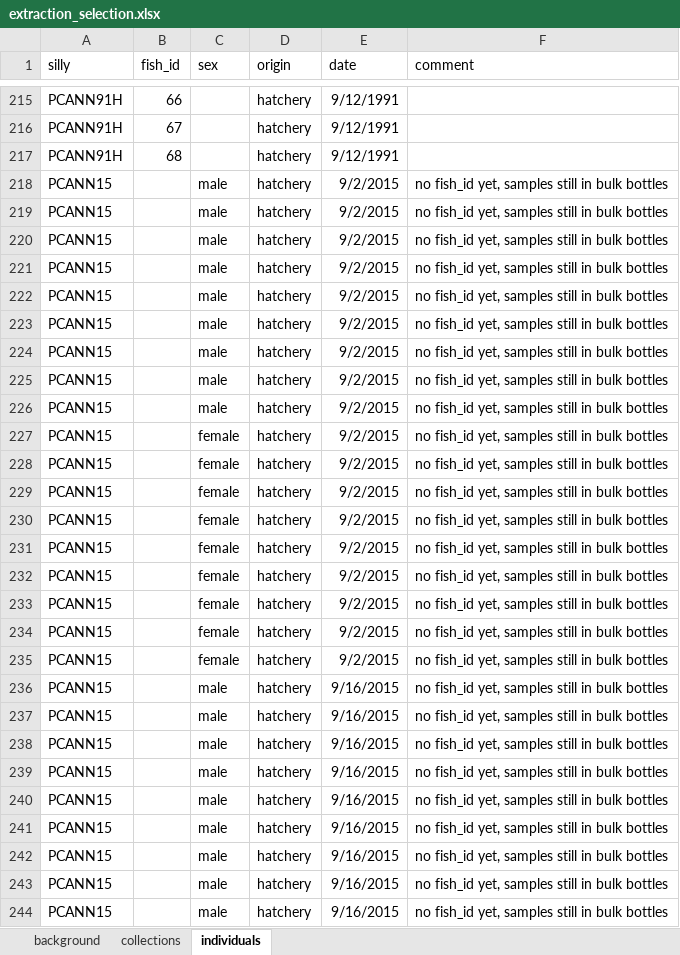
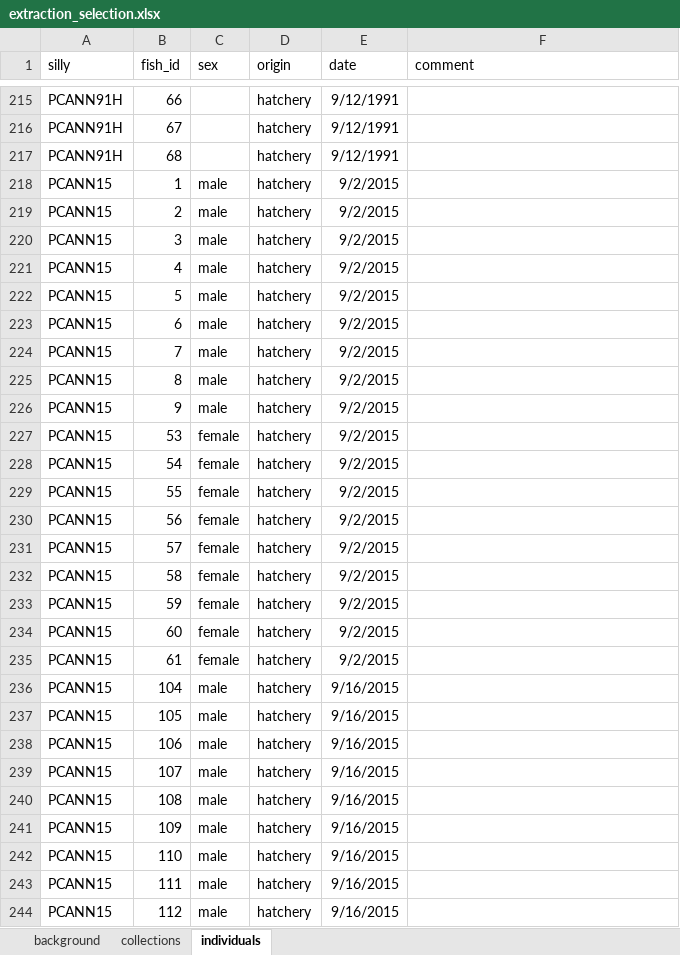
Before and after one commit to krshedd/PWS-Pink-WGR, an Excel workbook: output/extraction_selection.xlsx, sheet individuals, drawn as a sheet; only a part is shown, gaps mark what is left out; values as stored, in another font and other column widths than the file's, no borders; the diff covers the shown part only; the diff names each change by its address in the sheet, - before the commit and + after, or states it on an @@ line.

```diff
--- a/output/extraction_selection.xlsx (sheet individuals)
+++ b/output/extraction_selection.xlsx (sheet individuals)
-B218 (fish_id): (empty)
+B218 (fish_id): 1
-F218:F244 (comment): no fish_id yet, samples still in bulk bottles
+F218:F244 (comment): (empty)
-B219 (fish_id): (empty)
+B219 (fish_id): 2
-B220 (fish_id): (empty)
+B220 (fish_id): 3
-B221 (fish_id): (empty)
+B221 (fish_id): 4
-B222 (fish_id): (empty)
+B222 (fish_id): 5
-B223 (fish_id): (empty)
+B223 (fish_id): 6
-B224 (fish_id): (empty)
+B224 (fish_id): 7
-B225 (fish_id): (empty)
+B225 (fish_id): 8
-B226 (fish_id): (empty)
+B226 (fish_id): 9
-B227 (fish_id): (empty)
+B227 (fish_id): 53
-B228 (fish_id): (empty)
+B228 (fish_id): 54
-B229 (fish_id): (empty)
+B229 (fish_id): 55
-B230 (fish_id): (empty)
+B230 (fish_id): 56
-B231 (fish_id): (empty)
+B231 (fish_id): 57
-B232 (fish_id): (empty)
+B232 (fish_id): 58
-B233 (fish_id): (empty)
+B233 (fish_id): 59
-B234 (fish_id): (empty)
+B234 (fish_id): 60
-B235 (fish_id): (empty)
+B235 (fish_id): 61
-B236 (fish_id): (empty)
+B236 (fish_id): 104
-B237 (fish_id): (empty)
+B237 (fish_id): 105
-B238 (fish_id): (empty)
+B238 (fish_id): 106
-B239 (fish_id): (empty)
+B239 (fish_id): 107
-B240 (fish_id): (empty)
+B240 (fish_id): 108
-B241 (fish_id): (empty)
+B241 (fish_id): 109
-B242 (fish_id): (empty)
+B242 (fish_id): 110
-B243 (fish_id): (empty)
+B243 (fish_id): 111
-B244 (fish_id): (empty)
+B244 (fish_id): 112
```
Also changed, not shown: 8 added rows, 9 removed rows and 125 edited cells elsewhere in this sheet, 11 other files.
